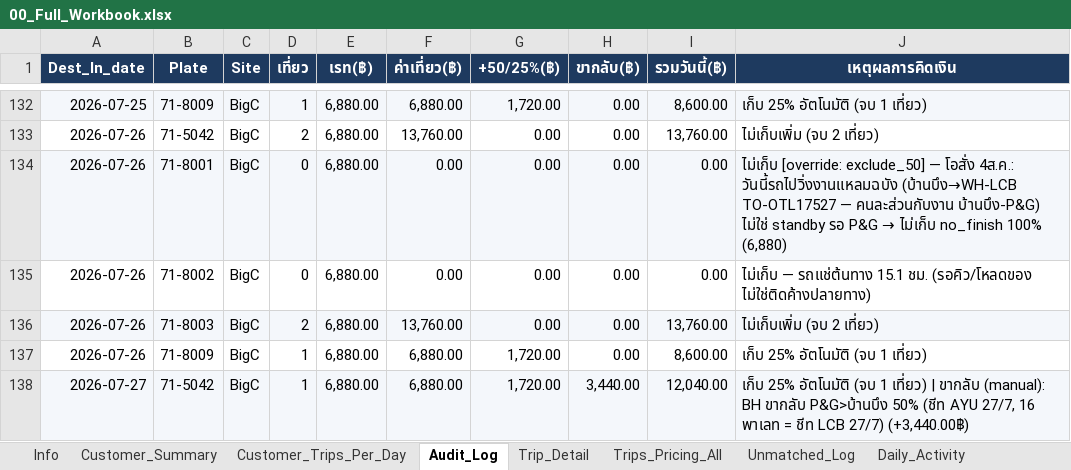
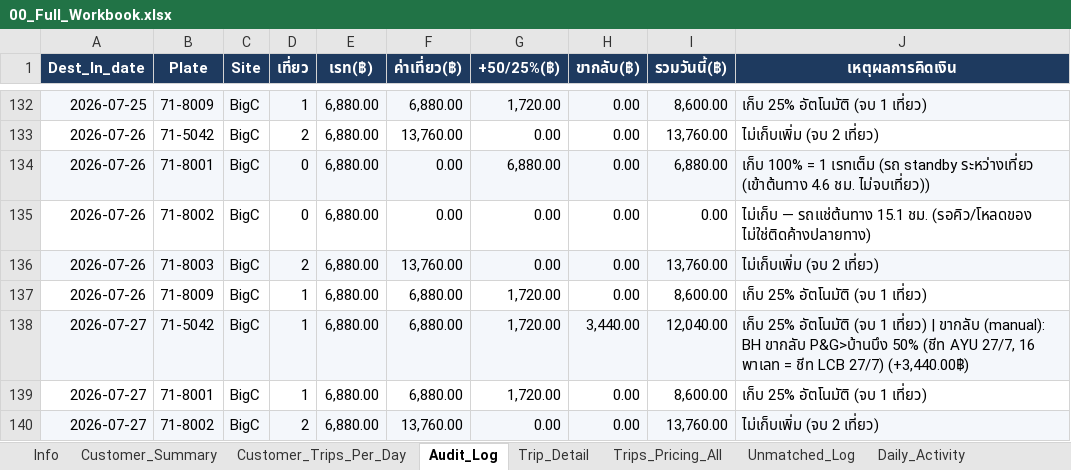
Before and after one commit to yk-logistics/transport-rate-calculator, an Excel workbook: reports/oatside-pg-2026/exports/00_Full_Workbook.xlsx, sheet Audit_Log, drawn as a sheet; only a part is shown, gaps mark what is left out; the shorter side is filled out with more unchanged rows; values as stored, in another font and other column widths than the file's, no borders; the diff names each change by its address in the sheet, - before the commit and + after, or states it on an @@ line.

```diff
--- a/reports/oatside-pg-2026/exports/00_Full_Workbook.xlsx (sheet Audit_Log)
+++ b/reports/oatside-pg-2026/exports/00_Full_Workbook.xlsx (sheet Audit_Log)
-G134 (+50/25%(฿)): 0.00
+G134 (+50/25%(฿)): 6,880.00
-I134 (รวมวันนี้(฿)): 0.00
+I134 (รวมวันนี้(฿)): 6,880.00
@@ J134 (เหตุผลการคิดเงิน): ไม่เก็บ [override: exclude_50] — โอสั่ง 4ส.ค.: วันนี้รถไปวิ่งงานแหลมฉบัง (บ้านบึง→WH-LCB TO-OTL17527 — คนละส่วนกับงาน บ้านบึง-P&G) ไม่ใช่ standby รอ P&G → ไม่เก็บ no_finish 100% (6,880) → เก็บ 100% = 1 เรทเต็ม (รถ standby ระหว่างเที่ยว (เข้าต้นทาง 4.6 ชม. ไม่จบเที่ยว)) @@
```
Also changed, not shown: sheet Surcharge_50pct_1Trip, sheet Plate_DestDay, sheet Info, sheet Customer_Summary, sheet Trips_Pricing_All, sheet Trip_Detail, reports/oatside-pg-2026/exports/02_Plate_DestDay_Daily.xlsx, reports/oatside-pg-2026/exports/03_Unmatched_Legs.xlsx, 22 other files.
